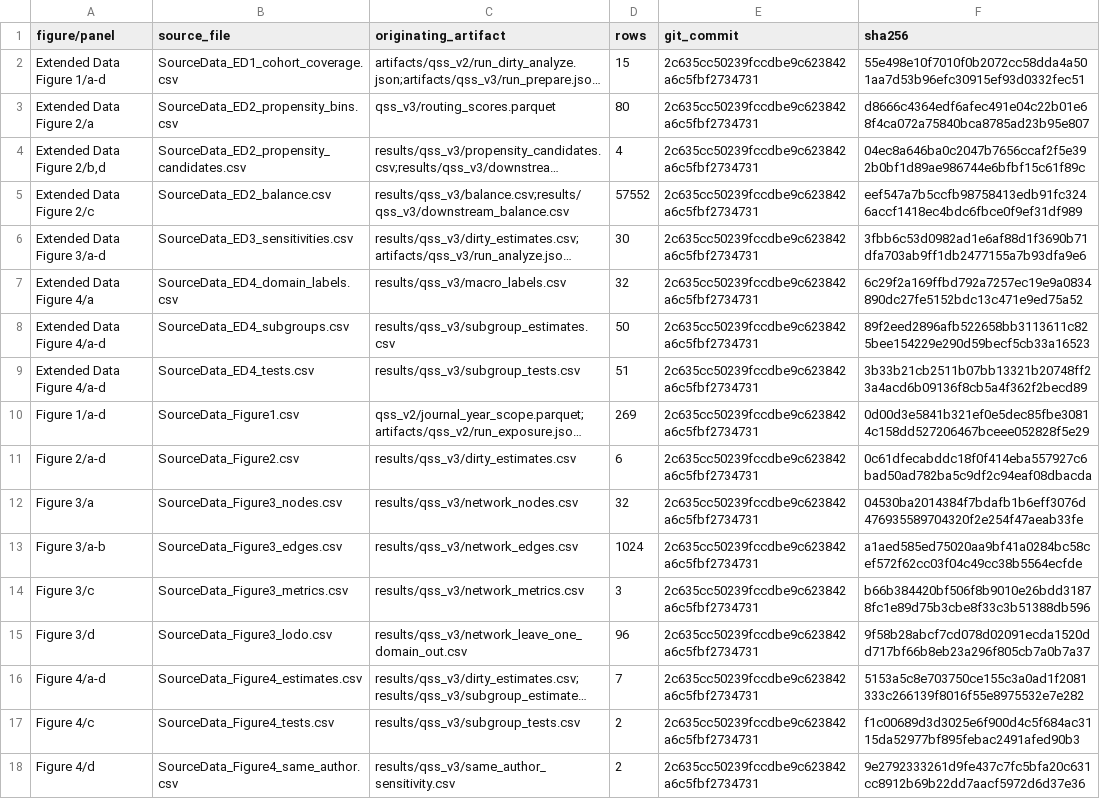
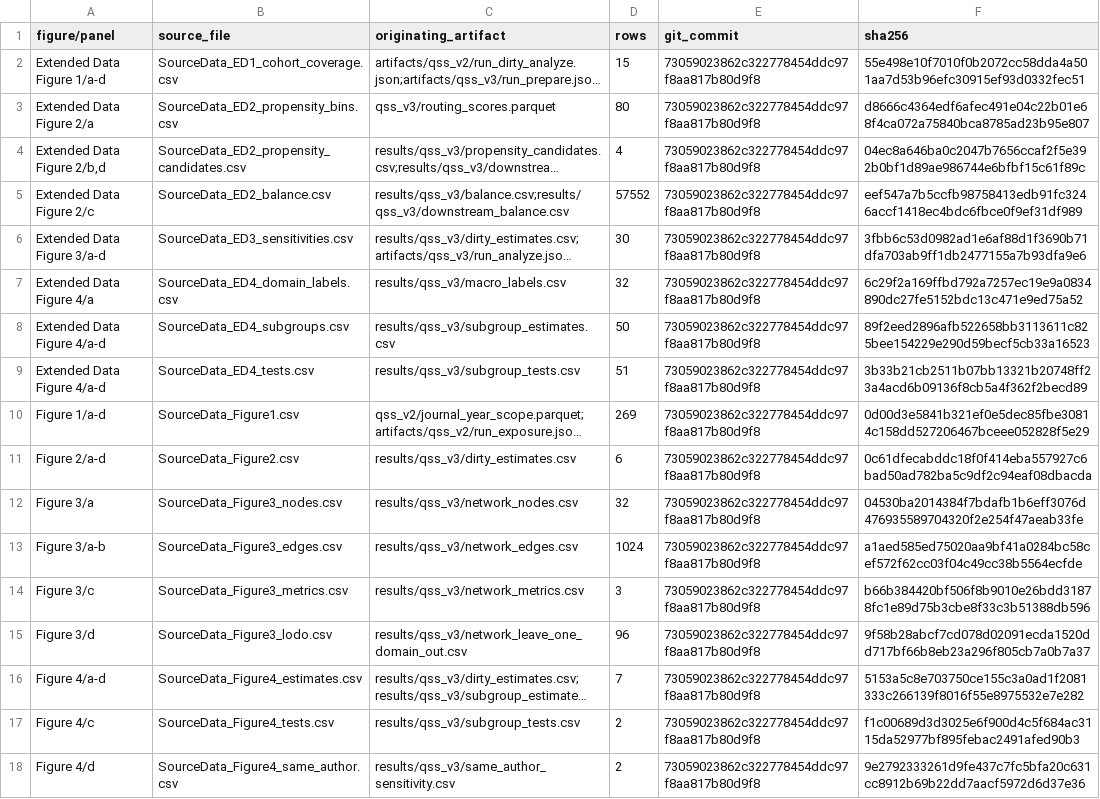
Before and after one commit to Wang-Haining/sci_diff, a CSV file: results/qss_v3/figures/source_data/source_data_manifest.csv, drawn as a sheet; long unchanged cells end in …; the diff names each change by its address in the sheet, - before the commit and + after, or states it on an @@ line.

Commit message:
Regenerate unclipped Figure 4

```diff
--- a/results/qss_v3/figures/source_data/source_data_manifest.csv
+++ b/results/qss_v3/figures/source_data/source_data_manifest.csv
-E2:E18 (git_commit): 2c635cc50239fccdbe9c623842a6c5fbf2734731
+E2:E18 (git_commit): 73059023862c322778454ddc97f8aa817b80d9f8
```
Also changed, not shown: 9 other files.
